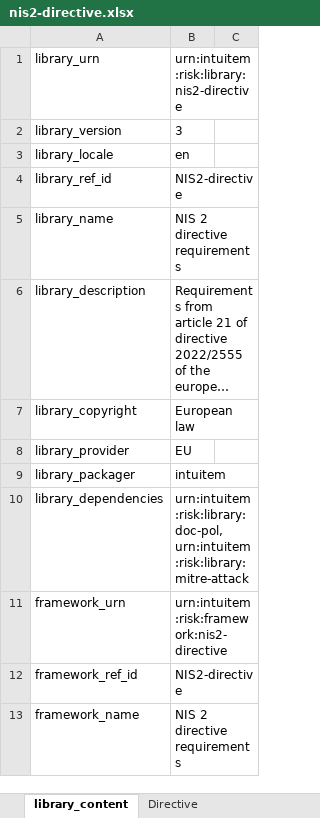
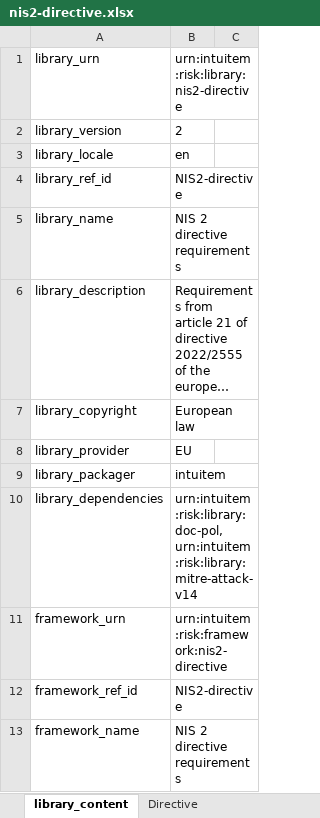
Before and after one commit to intuitem/ciso-assistant-community, an Excel workbook: tools/NIS2/nis2-directive.xlsx, sheet library_content, drawn as a sheet; only a part is shown; long unchanged cells end in …; values as stored, in another font and other column widths than the file's, no borders; the diff names each change by its address in the sheet, - before the commit and + after, or states it on an @@ line.

```diff
--- a/tools/NIS2/nis2-directive.xlsx (sheet library_content)
+++ b/tools/NIS2/nis2-directive.xlsx (sheet library_content)
-B2: 3
+B2: 2
-B10: urn:intuitem:risk:library:doc-pol, urn:intuitem:risk:library:mitre-attack
+B10: urn:intuitem:risk:library:doc-pol, urn:intuitem:risk:library:mitre-attack-v14
```
Also changed, not shown: 1 other file.
